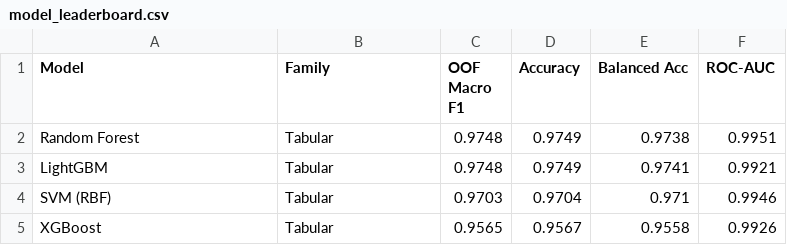
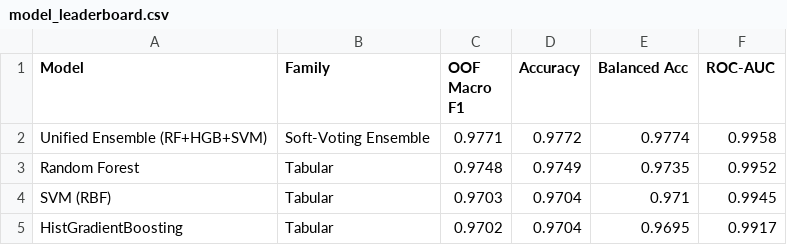
Before and after one commit to 21Fouadd/FormCoach-AI-Gym-Companion, a CSV file: backend/models/curl/model_leaderboard.csv, drawn as a sheet.

```diff
--- a/backend/models/curl/model_leaderboard.csv
+++ b/backend/models/curl/model_leaderboard.csv
@@ -1,5 +1,5 @@
 Model,Family,OOF Macro F1,Accuracy,Balanced Acc,ROC-AUC
-Random Forest,Tabular,0.9748,0.9749,0.9738,0.9951
-LightGBM,Tabular,0.9748,0.9749,0.9741,0.9921
-SVM (RBF),Tabular,0.9703,0.9704,0.971,0.9946
-XGBoost,Tabular,0.9565,0.9567,0.9558,0.9926
+Unified Ensemble (RF+HGB+SVM),Soft-Voting Ensemble,0.9771,0.9772,0.9774,0.9958
+Random Forest,Tabular,0.9748,0.9749,0.9735,0.9952
+SVM (RBF),Tabular,0.9703,0.9704,0.971,0.9945
+HistGradientBoosting,Tabular,0.9702,0.9704,0.9695,0.9917
```
Also changed, not shown: backend/models/arm_abduction/model_leaderboard.csv, backend/models/lunge/model_leaderboard.csv, 13 other files.
